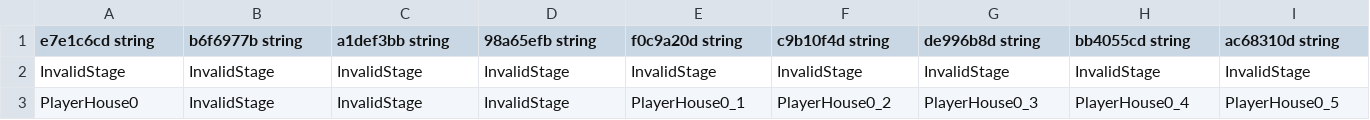
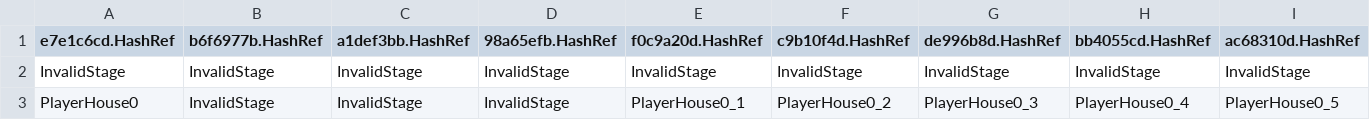
Before and after one commit to McSpazzy/acnh-csv, a CSV file: StructureDoorParam.csv, drawn as a sheet; only a part is shown; the diff covers the shown part only; the diff names each change by its address in the sheet, - before the commit and + after, or states it on an @@ line.

Commit message:
fix up hash names

```diff
--- a/StructureDoorParam.csv
+++ b/StructureDoorParam.csv
-A1: e7e1c6cd string
+A1: e7e1c6cd.HashRef
-B1: b6f6977b string
+B1: b6f6977b.HashRef
-C1: a1def3bb string
+C1: a1def3bb.HashRef
-D1: 98a65efb string
+D1: 98a65efb.HashRef
-E1: f0c9a20d string
+E1: f0c9a20d.HashRef
-F1: c9b10f4d string
+F1: c9b10f4d.HashRef
-G1: de996b8d string
+G1: de996b8d.HashRef
-H1: bb4055cd string
+H1: bb4055cd.HashRef
-I1: ac68310d string
+I1: ac68310d.HashRef
```
Also changed, not shown: 4 edited cells elsewhere in this file, EventPlazaObjModelParam.csv, EventPlazaPlacementParam.csv, 15 other files.
